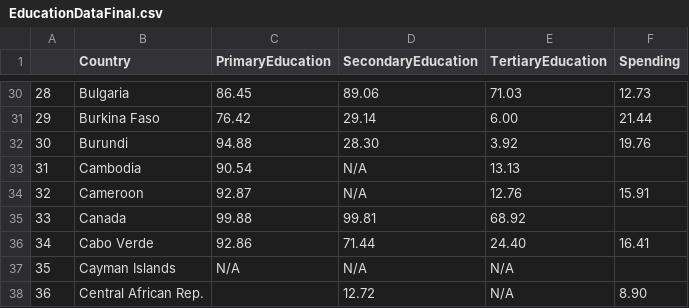
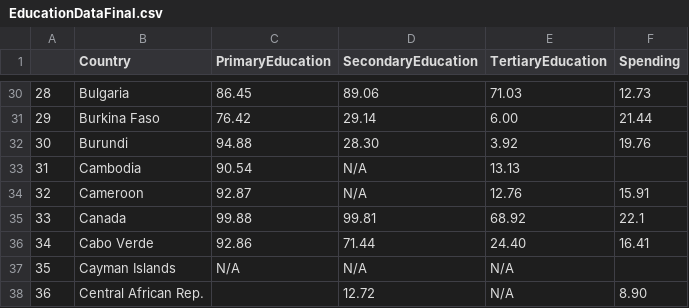
Before and after one commit to GusHarper/GusHarper.github.io, a CSV file: EducationDataFinal.csv, drawn as a sheet; only a part is shown, gaps mark what is left out.

Commit message:
Update EducationDataFinal.csv

```diff
--- a/EducationDataFinal.csv
+++ b/EducationDataFinal.csv
@@ -34,3 +34,3 @@
 32,Cameroon,92.87,N/A,12.76,15.91
-33,Canada,99.88,99.81,68.92,
+33,Canada,99.88,99.81,68.92,22.1
 34,Cabo Verde,92.86,71.44,24.40,16.41
```
